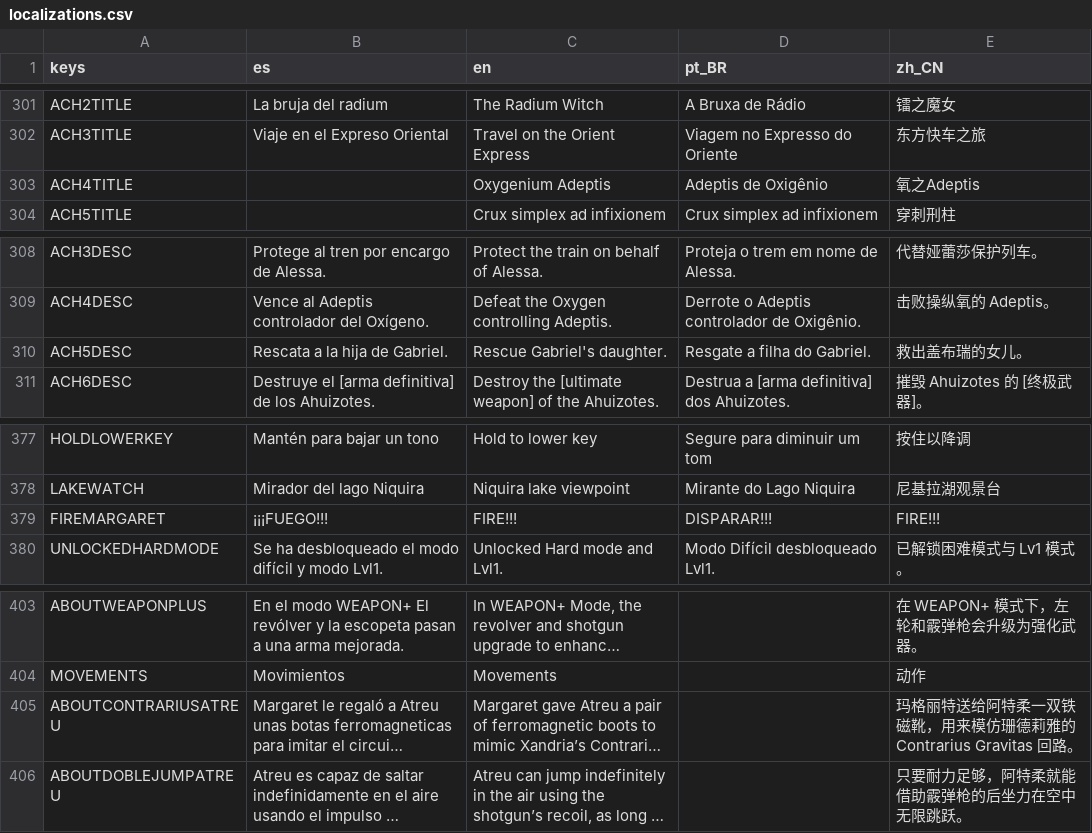
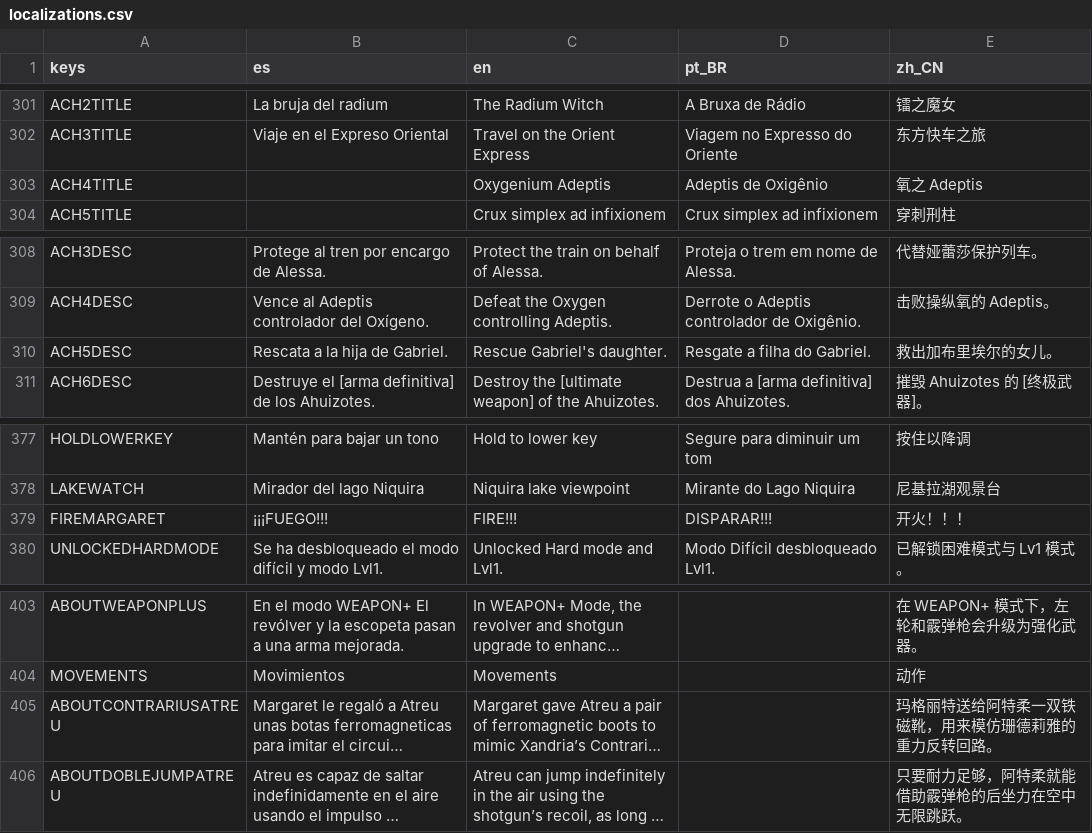
Before and after one commit to dannygaray60/toziuha-night-oota-revamped-translation, a CSV file: localization_order_of_the_alchemists/localizations.csv, drawn as a sheet; only a part is shown, gaps mark what is left out; long unchanged cells end in …; the diff covers the shown part only; the diff names each change by its address in the sheet, - before the commit and + after, or states it on an @@ line.

```diff
--- a/localization_order_of_the_alchemists/localizations.csv
+++ b/localization_order_of_the_alchemists/localizations.csv
-E303 (zh_CN): 氧之Adeptis
+E303 (zh_CN): 氧之 Adeptis
-E310 (zh_CN): 救出盖布瑞的女儿。
+E310 (zh_CN): 救出加布里埃尔的女儿。
-E379 (zh_CN): FIRE!!!
+E379 (zh_CN): 开火！！！
-E405 (zh_CN): 玛格丽特送给阿特柔一双铁磁靴，用来模仿珊德莉雅的 Contrarius Gravitas 回路。
+E405 (zh_CN): 玛格丽特送给阿特柔一双铁磁靴，用来模仿珊德莉雅的重力反转回路。
```
Also changed, not shown: 6 edited cells elsewhere in this file, localization_order_of_the_alchemists/dialogs.csv.
